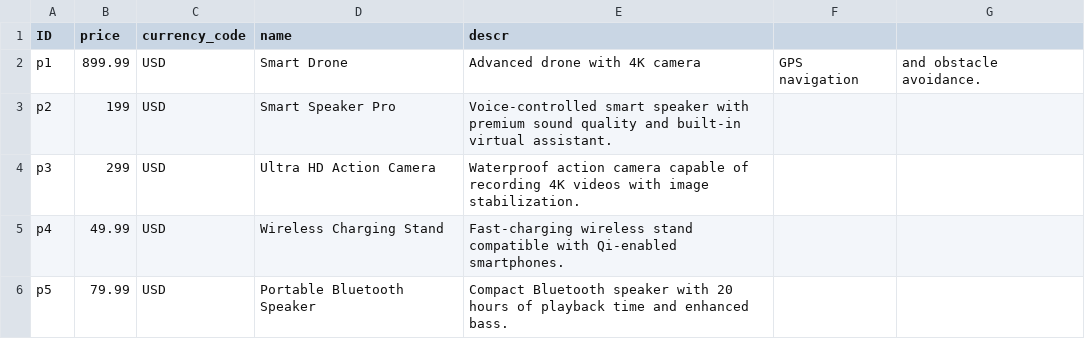
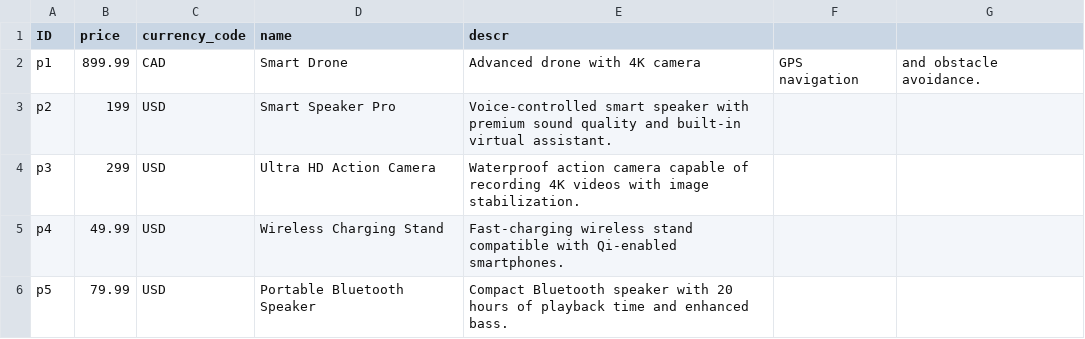
Before and after one commit to joanpalomares/TechStore, a CSV file: db/data/techStore-Products.csv, drawn as a sheet.

```diff
--- a/db/data/techStore-Products.csv
+++ b/db/data/techStore-Products.csv
@@ -1,3 +1,3 @@
 ID,price,currency_code,name,descr
-p1,899.99,USD,Smart Drone,Advanced drone with 4K camera, GPS navigation, and obstacle avoidance.
+p1,899.99,CAD,Smart Drone,Advanced drone with 4K camera, GPS navigation, and obstacle avoidance.
 p2,199,USD,Smart Speaker Pro,Voice-controlled smart speaker with premium sound quality and built-in virtual assistant.
```
Also changed, not shown: 3 other files.
